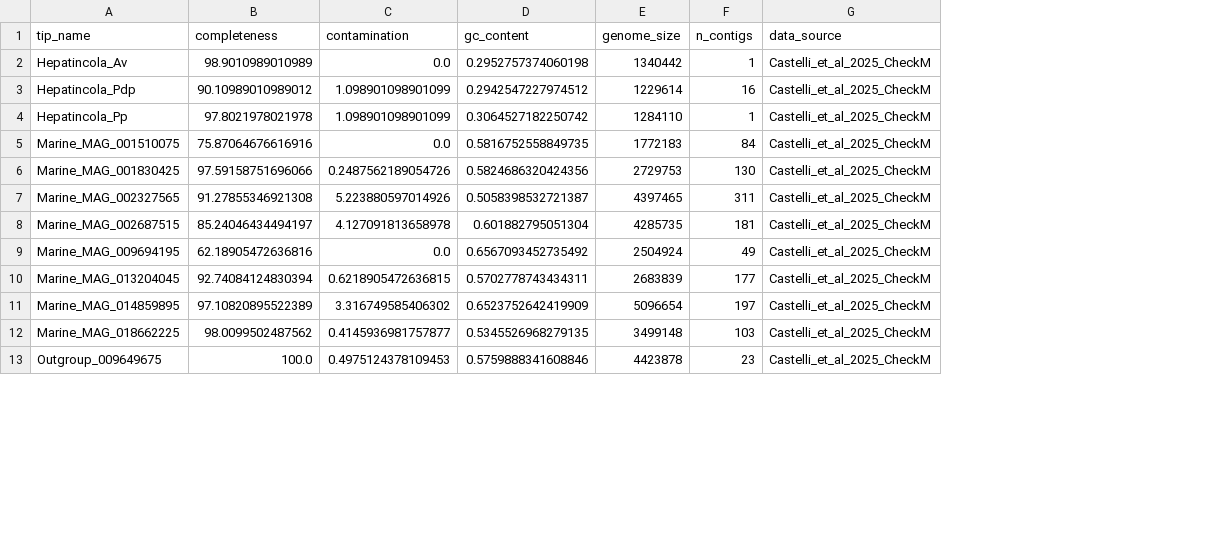
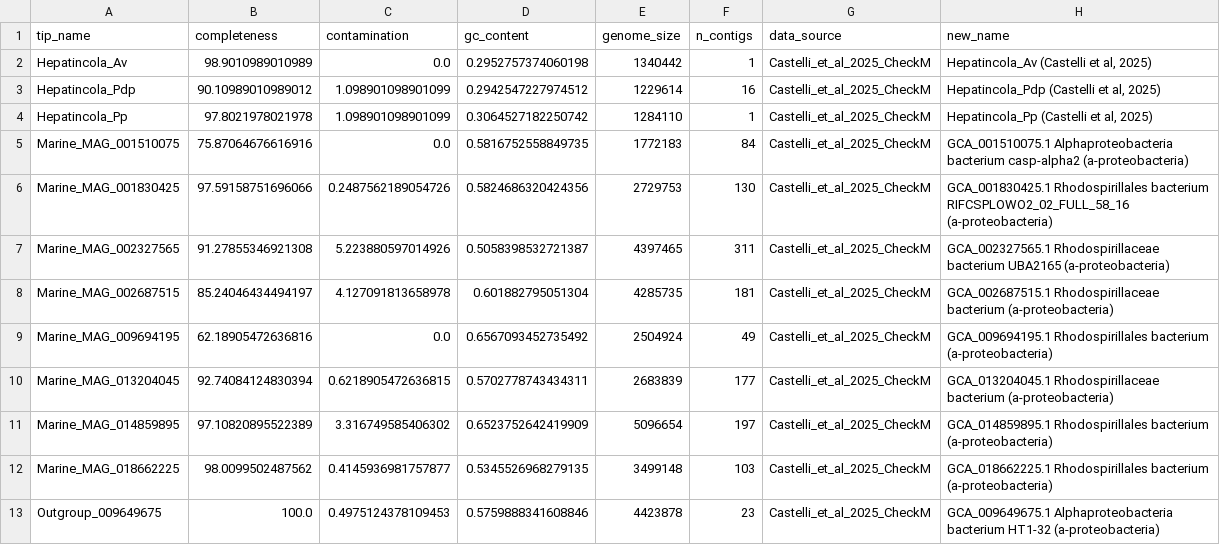
Before and after one commit to brunoasm/Anchylorhynchus_bicarinatus_symbiont_genome_phylo, a CSV file: genome_phylogenetic_analysis/phylogeny_checkm_stats.csv, drawn as a sheet; only a part is shown; the diff names each change by its address in the sheet, - before the commit and + after, or states it on an @@ line.

```diff
--- a/genome_phylogenetic_analysis/phylogeny_checkm_stats.csv
+++ b/genome_phylogenetic_analysis/phylogeny_checkm_stats.csv
+column H (new_name), rows 2-13: Hepatincola_Av (Castelli et al, 2025) | Hepatincola_Pdp (Castelli et al, 2025) | Hepatincola_Pp (Castelli et al, 2025) | GCA_001510075.1 Alphaproteobacteria bacterium casp-alpha2 (a-proteobacteria) | GCA_001830425.1 Rhodospirillales bacterium RIFCSPLOWO2_02_FULL_58_16 (a-proteobacteria) | GCA_002327565.1 Rhodospirillaceae bacterium UBA2165 (a-proteobacteria) | GCA_002687515.1 Rhodospirillaceae bacterium (a-proteobacteria) | GCA_009694195.1 Rhodospirillales bacterium (a-proteobacteria) | GCA_013204045.1 Rhodospirillaceae bacterium (a-proteobacteria) | GCA_014859895.1 Rhodospirillales bacterium (a-proteobacteria) | GCA_018662225.1 Rhodospirillales bacterium (a-proteobacteria) | GCA_009649675.1 Alphaproteobacteria bacterium HT1-32 (a-proteobacteria)
```
Also changed, not shown: 2 other files.
